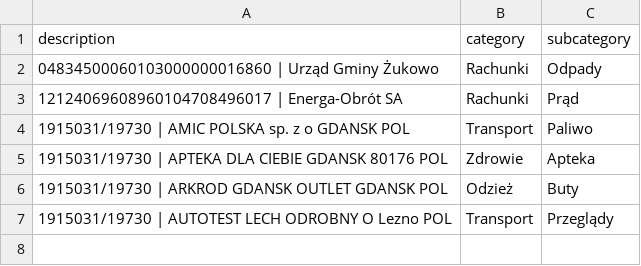
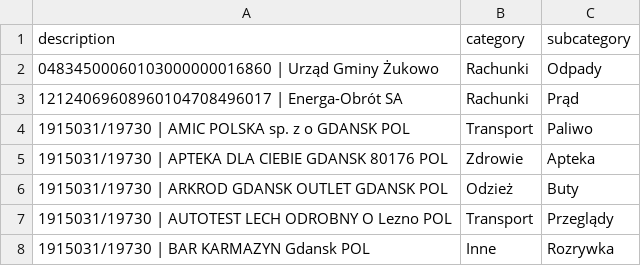
Before and after one commit to patrykkaminiecki/KategoryzatorTransakcjiWeb, a CSV file: assignments.csv, drawn as a sheet.

Commit message:
Update assignments.csv - 2025-07-18 11:49:18

```diff
--- a/assignments.csv
+++ b/assignments.csv
@@ -7 +7,2 @@ description,category,subcategory
 1915031/19730 | AUTOTEST LECH ODROBNY O Lezno POL,Transport,Przeglądy
+1915031/19730 | BAR KARMAZYN Gdansk POL,Inne,Rozrywka
```
